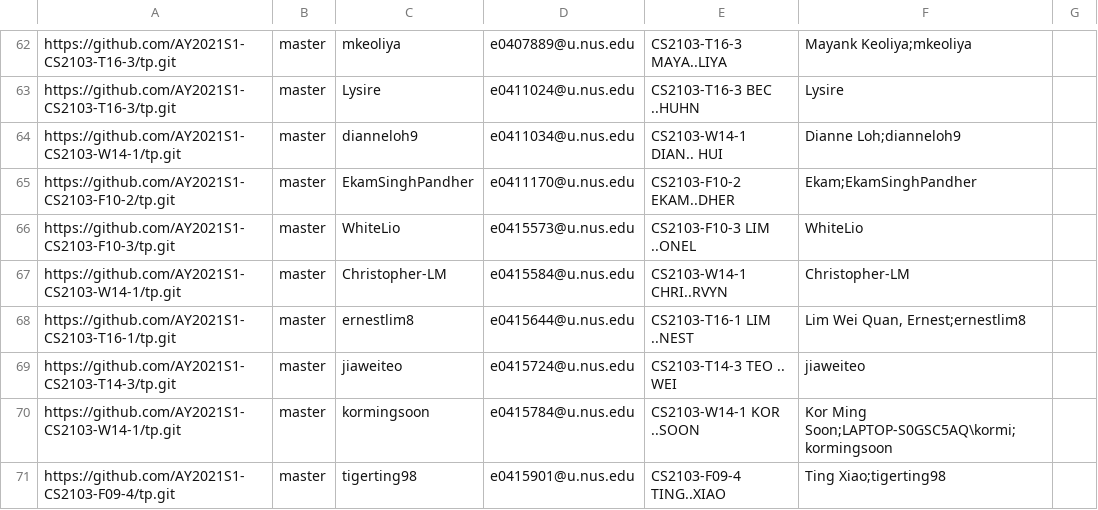
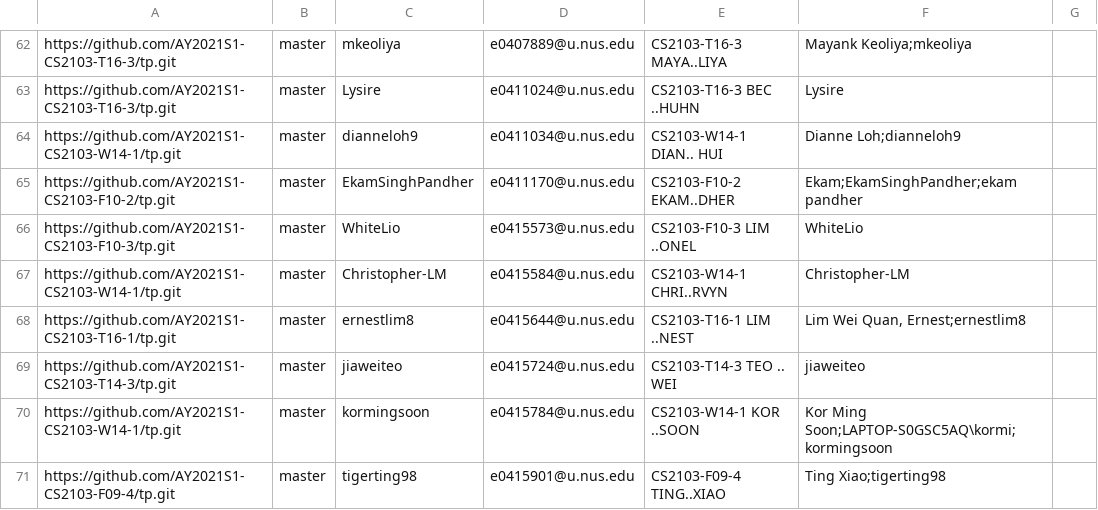
Before and after one commit to gerhean/tp-dashboard, a CSV file: configs/author-config.csv, drawn as a sheet; only a part is shown, gaps mark what is left out.

Commit message:
Add alias ekam pandher

```diff
--- a/configs/author-config.csv
+++ b/configs/author-config.csv
@@ -64,3 +64,3 @@ https://github.com/AY2021S1-CS2103-T16-3/tp.git,master,Lysire,e0411024@u.nus.edu
 https://github.com/AY2021S1-CS2103-W14-1/tp.git,master,dianneloh9,e0411034@u.nus.edu,CS2103-W14-1 DIAN.. HUI,Dianne Loh;dianneloh9,
-https://github.com/AY2021S1-CS2103-F10-2/tp.git,master,EkamSinghPandher,e0411170@u.nus.edu,CS2103-F10-2 EKAM..DHER,Ekam;EkamSinghPandher,
+https://github.com/AY2021S1-CS2103-F10-2/tp.git,master,EkamSinghPandher,e0411170@u.nus.edu,CS2103-F10-2 EKAM..DHER,Ekam;EkamSinghPandher;ekam pandher,
 https://github.com/AY2021S1-CS2103-F10-3/tp.git,master,WhiteLio,e0415573@u.nus.edu,CS2103-F10-3 LIM ..ONEL,WhiteLio,
```
